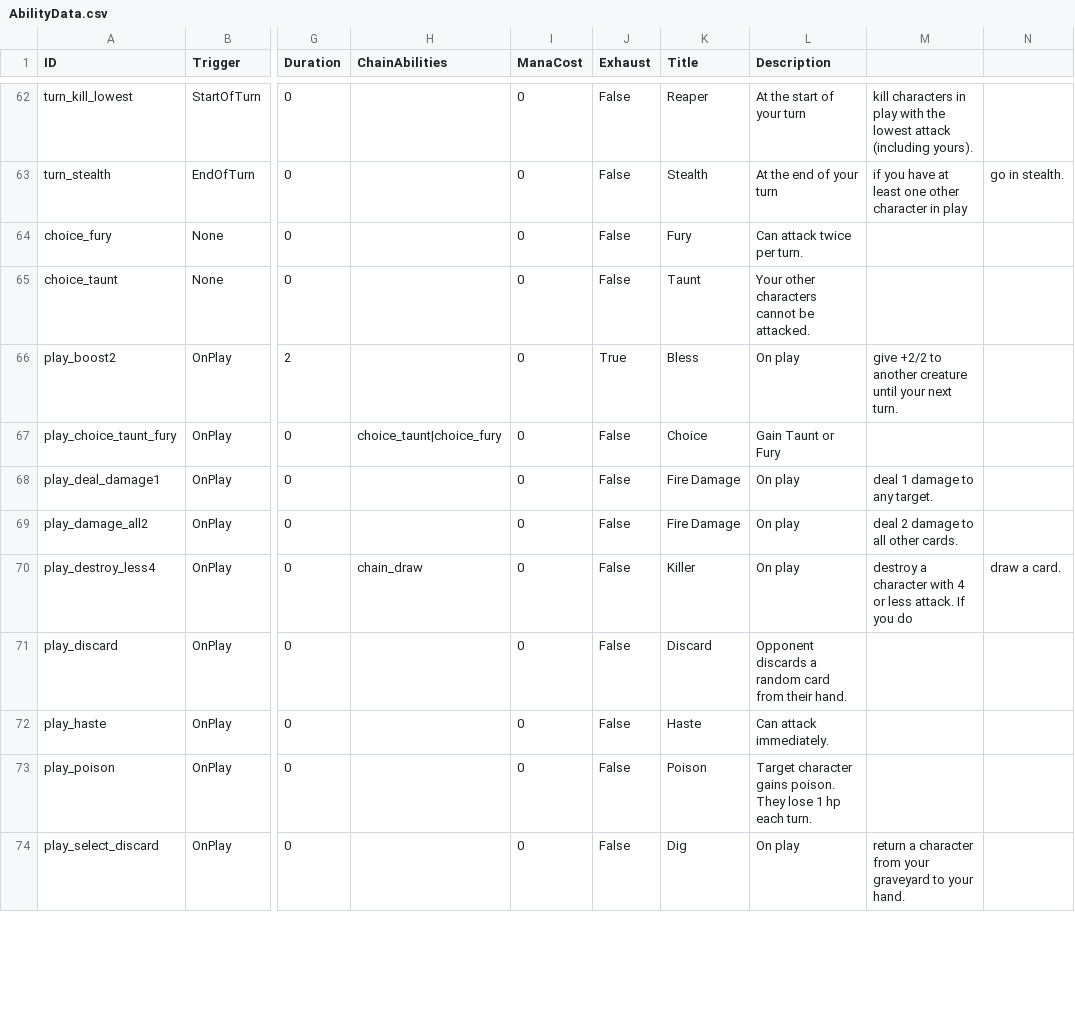
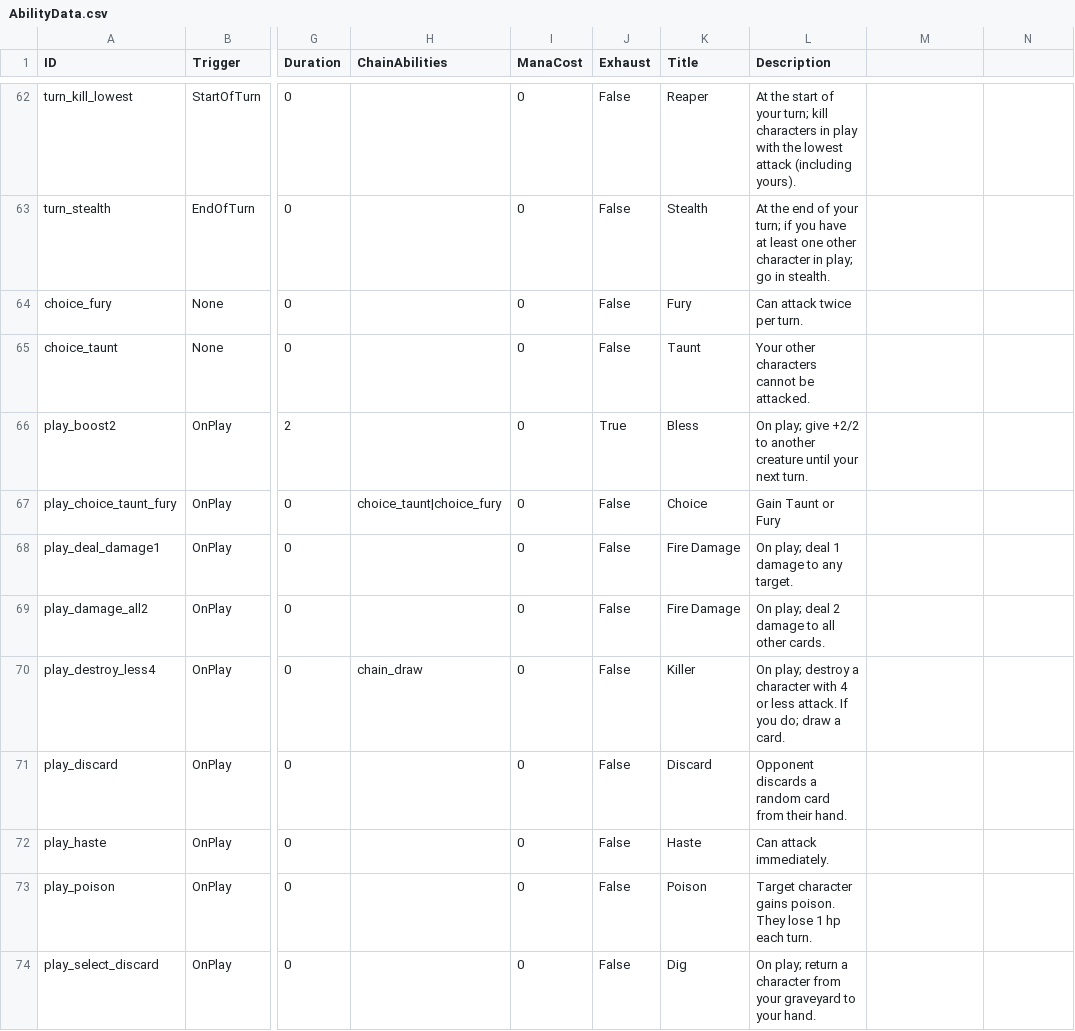
Before and after one commit to mafty-s/hex256, a CSV file: unity_client/Assets/Export/AbilityData.csv, drawn as a sheet; only a part is shown, gaps mark what is left out; the diff covers the shown part only; the diff names each change by its address in the sheet, - before the commit and + after, or states it on an @@ line.

```diff
--- a/unity_client/Assets/Export/AbilityData.csv
+++ b/unity_client/Assets/Export/AbilityData.csv
-L62 (Description): …of your turn
+L62 (Description): …of your turn; kill characters in play with the lowest attack (including yours).
-M62: kill characters in play with the lowest attack (including yours).
+M62: (empty)
-L63 (Description): …of your turn
+L63 (Description): …of your turn; if you have at least one other character in play; go in stealth.
-M63: if you have at least one other character in play
+M63: (empty)
-N63: go in stealth.
+N63: (empty)
-L66 (Description): On play
+L66 (Description): On play; give +2/2 to another creature until your next turn.
-M66: give +2/2 to another creature until your next turn.
+M66: (empty)
-L68 (Description): On play
+L68 (Description): On play; deal 1 damage to any target.
-M68: deal 1 damage to any target.
+M68: (empty)
-L69 (Description): On play
+L69 (Description): On play; deal 2 damage to all other cards.
-M69: deal 2 damage to all other cards.
+M69: (empty)
-L70 (Description): On play
+L70 (Description): On play; destroy a character with 4 or less attack. If you do; draw a card.
-M70: destroy a character with 4 or less attack. If you do
+M70: (empty)
-N70: draw a card.
+N70: (empty)
-L74 (Description): On play
+L74 (Description): On play; return a character from your graveyard to your hand.
-M74: return a character from your graveyard to your hand.
+M74: (empty)
```
Also changed, not shown: 65 edited cells elsewhere in this file.
